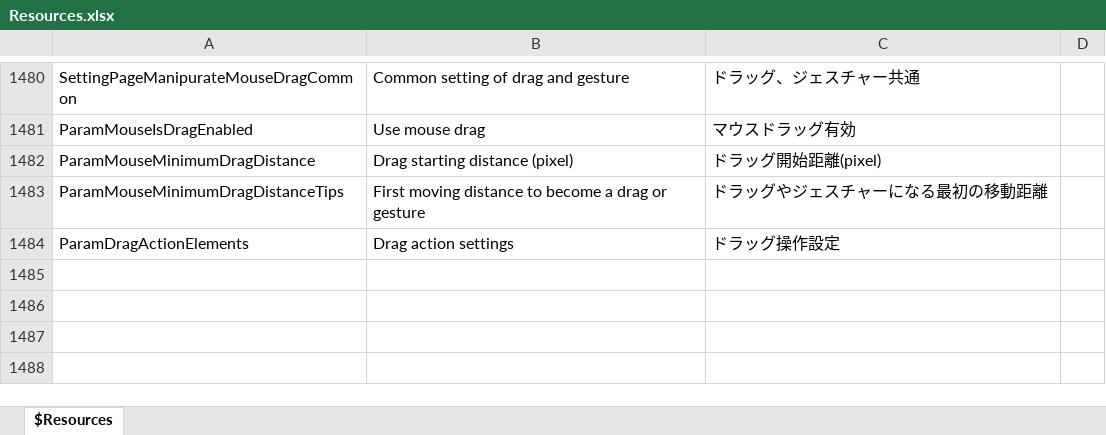
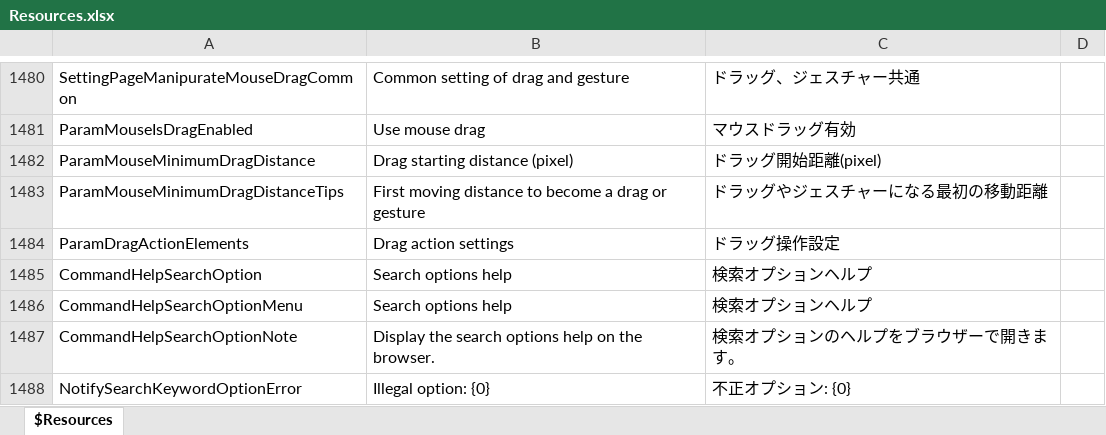
Before and after one commit to karma-sun/neeview, an Excel workbook: Language/Resources.xlsx, sheet $Resources, drawn as a sheet; only a part is shown, gaps mark what is left out; values as stored, in another font and other column widths than the file's, no borders; the diff names each change by its address in the sheet, - before the commit and + after, or states it on an @@ line.

Commit message:
検索モード廃止。検索キーワードで検索方法を切り替える。 検索オプションヘルプコマンド追加 オンラインヘルプコマンド削除。

```diff
--- a/Language/Resources.xlsx (sheet $Resources)
+++ b/Language/Resources.xlsx (sheet $Resources)
+row 1485: CommandHelpSearchOption | Search options help | 検索オプションヘルプ
+row 1486: CommandHelpSearchOptionMenu | Search options help | 検索オプションヘルプ
+row 1487: CommandHelpSearchOptionNote | Display the search options help on the browser. | 検索オプションのヘルプをブラウザーで開きます。
+row 1488: NotifySearchKeywordOptionError | Illegal option: {0} | 不正オプション: {0}
```
Also changed, not shown: 16 other files.
